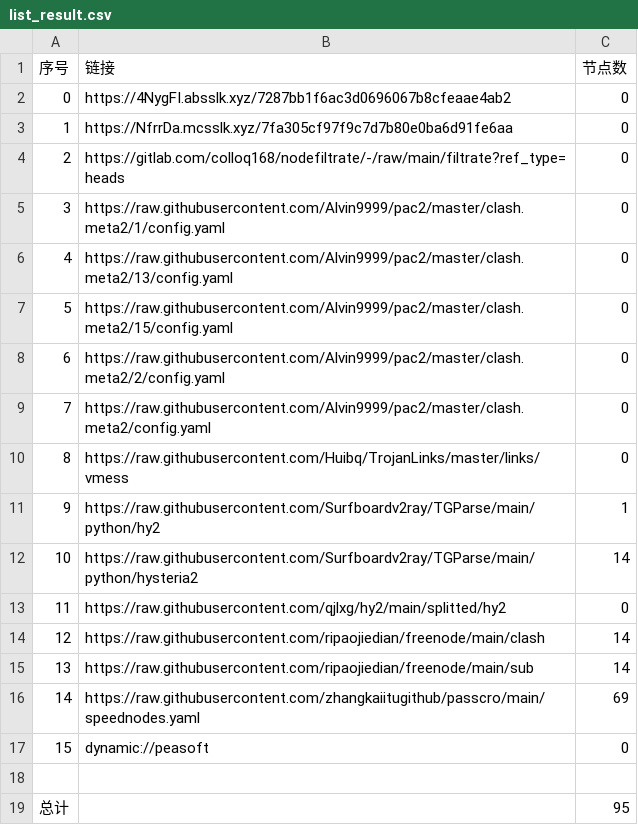
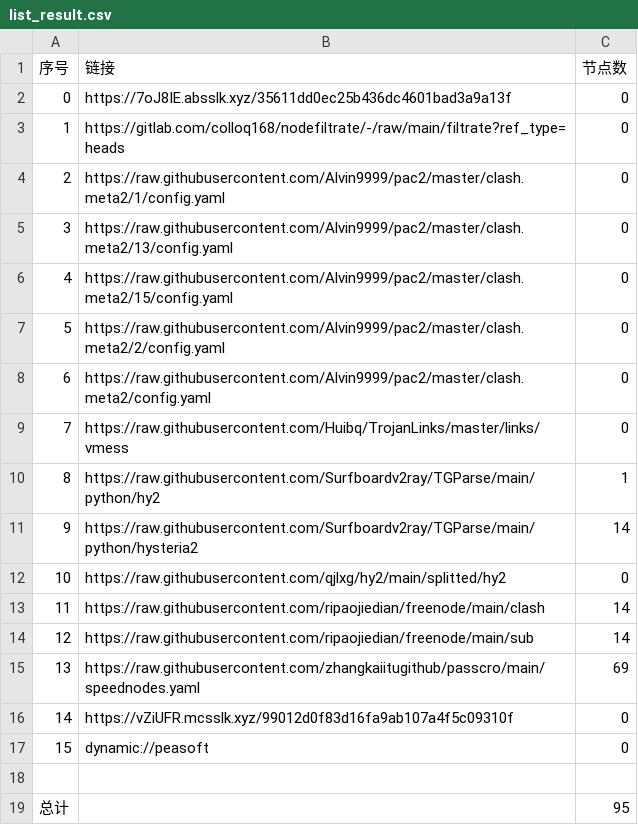
Before and after one commit to yuntin908/AutoMergePublicNodes, a CSV file: list_result.csv, drawn as a sheet; removed rows and columns are numbered as before the commit, all else as after; the diff names each change by its address in the sheet, - before the commit and + after, or states it on an @@ line.

```diff
--- a/list_result.csv
+++ b/list_result.csv
-B2 (链接): https://4NygFI.absslk.xyz/7287bb1f6ac3d0696067b8cfeaae4ab2
+B2 (链接): https://7oJ8IE.absslk.xyz/35611dd0ec25b436dc4601bad3a9a13f
-row 3: 1 | https://NfrrDa.mcsslk.xyz/7fa305cf97f9c7d7b80e0ba6d91fe6aa | 0
@@ column A (序号) renumbered between rows 3 and 15 @@
+row 16: 14 | https://vZiUFR.mcsslk.xyz/99012d0f83d16fa9ab107a4f5c09310f | 0
```
Also changed, not shown: 23 other files.
